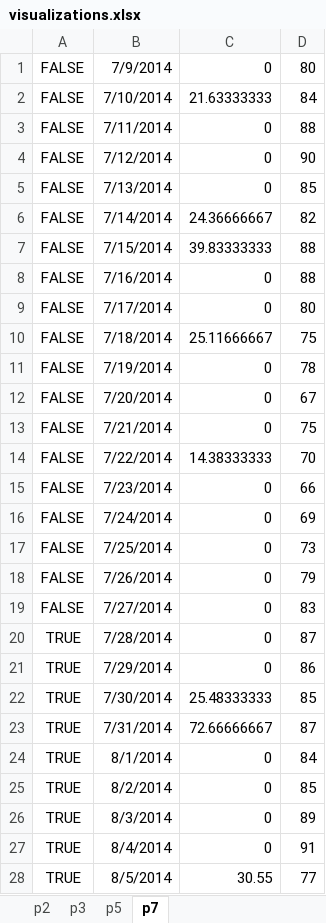
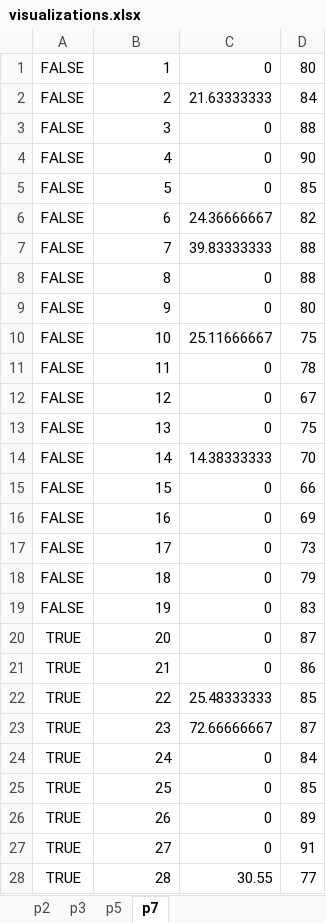
Before and after one commit to krrun16/yoga_paper, an Excel workbook: visualizations.xlsx, sheet p7, drawn as a sheet; only a part is shown; values as stored, in another font and other column widths than the file's, no borders; charts and pictures not drawn; the diff covers the shown part only; the diff names each change by its address in the sheet, - before the commit and + after, or states it on an @@ line.

```diff
--- a/visualizations.xlsx (sheet p7)
+++ b/visualizations.xlsx (sheet p7)
-B1: 7/9/2014
+B1: 1
-B2: 7/10/2014
+B2: 2
-B3: 7/11/2014
+B3: 3
-B4: 7/12/2014
+B4: 4
-B5: 7/13/2014
+B5: 5
-B6: 7/14/2014
+B6: 6
-B7: 7/15/2014
+B7: 7
-B8: 7/16/2014
+B8: 8
-B9: 7/17/2014
+B9: 9
-B10: 7/18/2014
+B10: 10
-B11: 7/19/2014
+B11: 11
-B12: 7/20/2014
+B12: 12
-B13: 7/21/2014
+B13: 13
-B14: 7/22/2014
+B14: 14
-B15: 7/23/2014
+B15: 15
-B16: 7/24/2014
+B16: 16
-B17: 7/25/2014
+B17: 17
-B18: 7/26/2014
+B18: 18
-B19: 7/27/2014
+B19: 19
-B20: 7/28/2014
+B20: 20
-B21: 7/29/2014
+B21: 21
-B22: 7/30/2014
+B22: 22
-B23: 7/31/2014
+B23: 23
-B24: 8/1/2014
+B24: 24
-B25: 8/2/2014
+B25: 25
-B26: 8/3/2014
+B26: 26
-B27: 8/4/2014
+B27: 27
-B28: 8/5/2014
+B28: 28
```
Also changed, not shown: 28 edited cells elsewhere in this sheet, sheet p5, sheet p3, sheet p2, charts or pictures, 2 other files.
